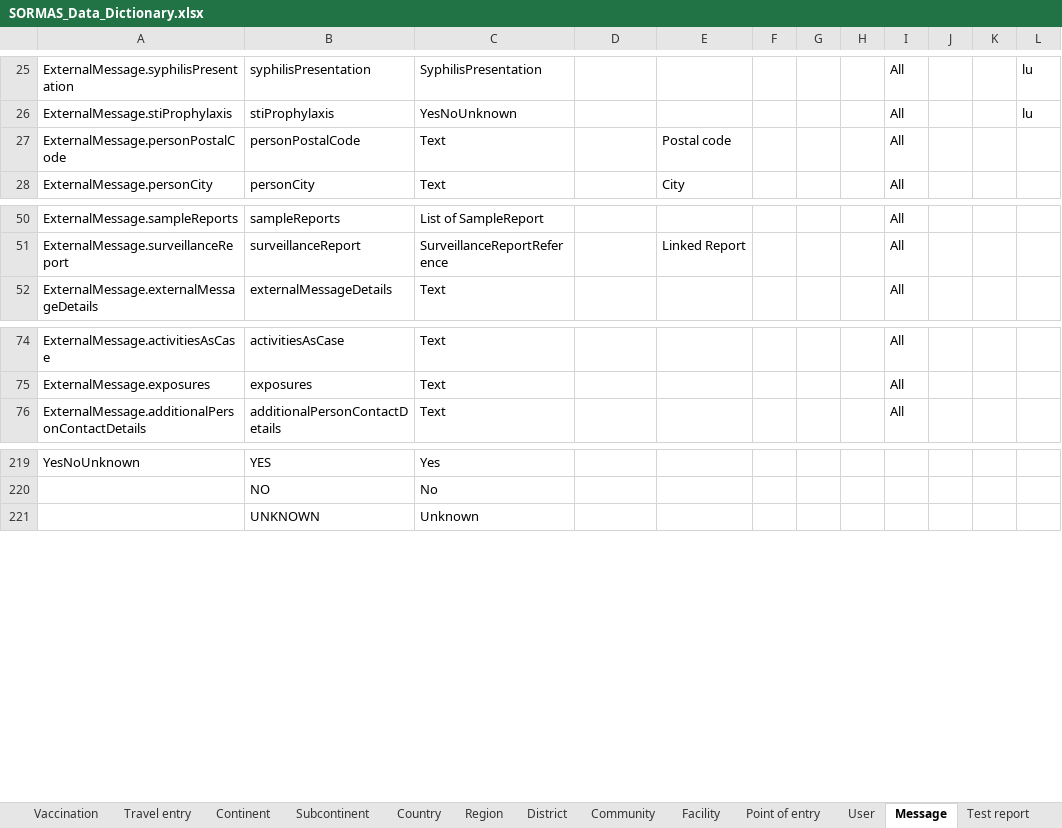
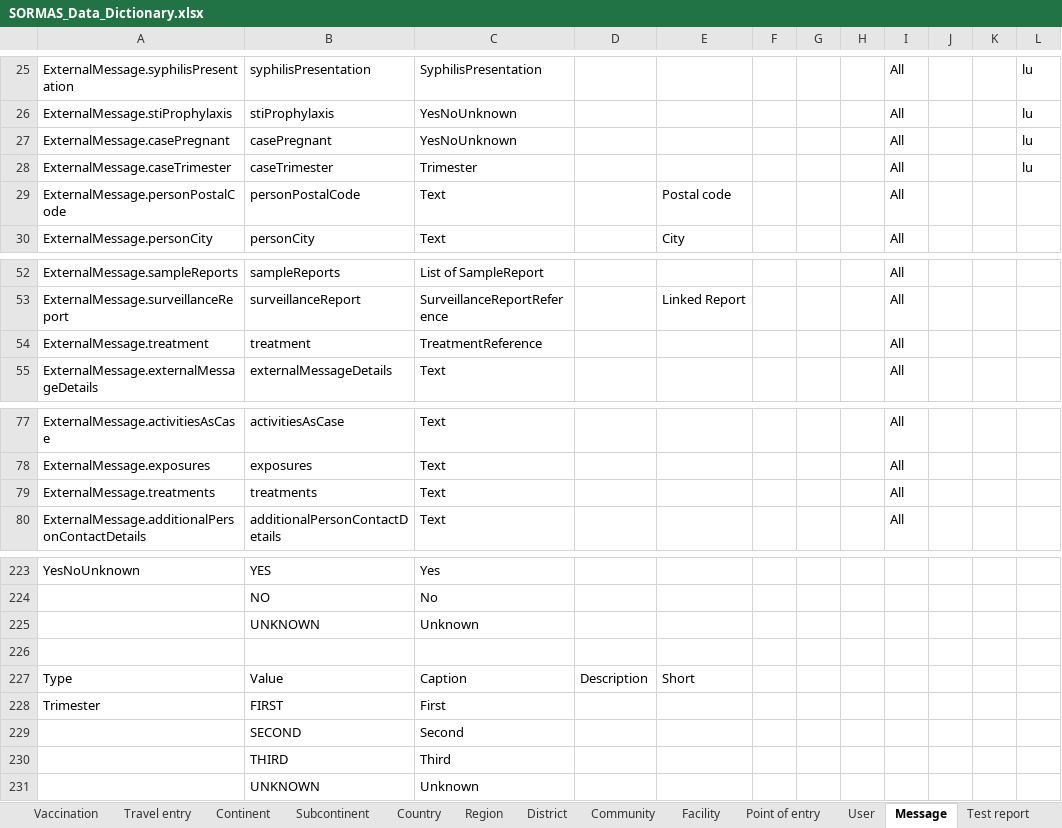
Before and after one commit to SORMAS-Foundation/SORMAS-Project, an Excel workbook: sormas-api/src/main/resources/doc/SORMAS_Data_Dictionary.xlsx, sheet Message, drawn as a sheet; only a part is shown, gaps mark what is left out; values as stored, in another font and other column widths than the file's, no borders; table styles not drawn; the diff names each change by its address in the sheet, - before the commit and + after, or states it on an @@ line.

```diff
--- a/sormas-api/src/main/resources/doc/SORMAS_Data_Dictionary.xlsx (sheet Message)
+++ b/sormas-api/src/main/resources/doc/SORMAS_Data_Dictionary.xlsx (sheet Message)
+row 27: ExternalMessage.casePregnant | casePregnant | YesNoUnknown |  |  |  |  |  | All |  |  | lu
+row 28: ExternalMessage.caseTrimester | caseTrimester | Trimester |  |  |  |  |  | All |  |  | lu
+row 54: ExternalMessage.treatment | treatment | TreatmentReference |  |  |  |  |  | All
+row 79: ExternalMessage.treatments | treatments | Text |  |  |  |  |  | All
+row 225:  | UNKNOWN | Unknown
+row 226: (empty)
+row 227: Type | Value | Caption | Description | Short
+row 228: Trimester | FIRST | First
+row 229:  | SECOND | Second
+row 230:  | THIRD | Third
```
Also changed, not shown: sheet Event, sheet Case, sheet Symptoms, sormas-api/src/main/resources/doc/SORMAS_User_Roles.xlsx, 13 other files.
